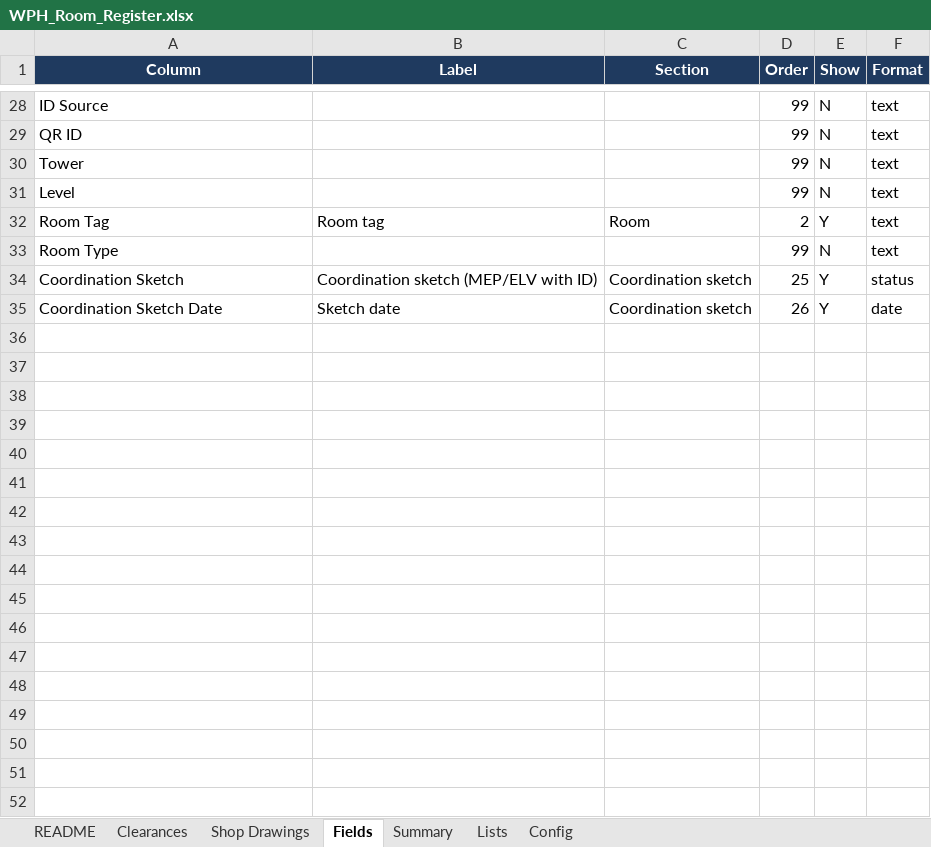
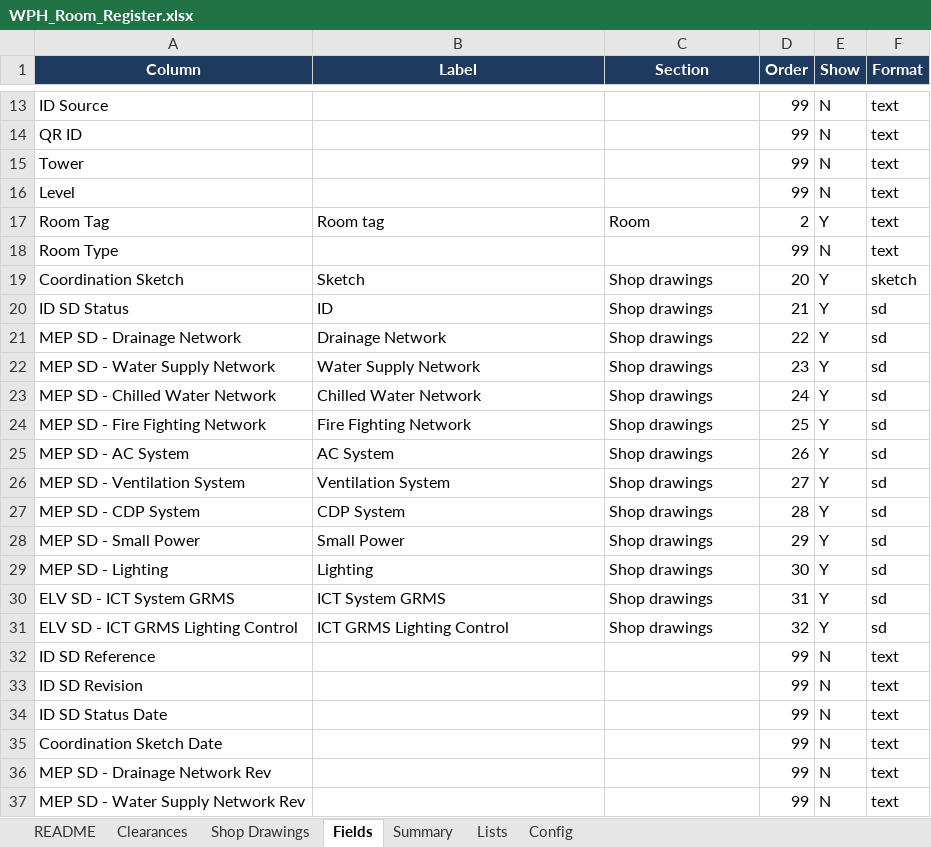
Before and after one commit to wph-bujv/wph-rooms, an Excel workbook: WPH_Room_Register.xlsx, sheet Fields, drawn as a sheet; only a part is shown, gaps mark what is left out; values as stored, in another font and other column widths than the file's, no borders; addresses are those after the commit; the diff covers the shown part only; the diff names each change by its address in the sheet, - before the commit and + after, or states it on an @@ line.

```diff
--- a/WPH_Room_Register.xlsx (sheet Fields)
+++ b/WPH_Room_Register.xlsx (sheet Fields)
-B19 (Label): Coordination sketch (MEP/ELV with ID)
+B19 (Label): Sketch
-C19 (Section): Coordination sketch
+C19 (Section): Shop drawings
-D19 (Order): 25
+D19 (Order): 20
-F19 (Format): status
+F19 (Format): sketch
+row 20: ID SD Status | ID | Shop drawings | 21 | Y | sd
+row 21: MEP SD - Drainage Network | Drainage Network | Shop drawings | 22 | Y | sd
+row 22: MEP SD - Water Supply Network | Water Supply Network | Shop drawings | 23 | Y | sd
+row 23: MEP SD - Chilled Water Network | Chilled Water Network | Shop drawings | 24 | Y | sd
+row 24: MEP SD - Fire Fighting Network | Fire Fighting Network | Shop drawings | 25 | Y | sd
+row 25: MEP SD - AC System | AC System | Shop drawings | 26 | Y | sd
+row 26: MEP SD - Ventilation System | Ventilation System | Shop drawings | 27 | Y | sd
+row 27: MEP SD - CDP System | CDP System | Shop drawings | 28 | Y | sd
+row 28: MEP SD - Small Power | Small Power | Shop drawings | 29 | Y | sd
+row 29: MEP SD - Lighting | Lighting | Shop drawings | 30 | Y | sd
+row 30: ELV SD - ICT System GRMS | ICT System GRMS | Shop drawings | 31 | Y | sd
+row 31: ELV SD - ICT GRMS Lighting Control | ICT GRMS Lighting Control | Shop drawings | 32 | Y | sd
+row 32: ID SD Reference |  |  | 99 | N | text
+row 33: ID SD Revision |  |  | 99 | N | text
+row 34: ID SD Status Date |  |  | 99 | N | text
-B35 (Label): Sketch date
+B35 (Label): (empty)
-C35 (Section): Coordination sketch
+C35 (Section): (empty)
-D35 (Order): 26
+D35 (Order): 99
-E35 (Show): Y
+E35 (Show): N
-F35 (Format): date
+F35 (Format): text
+row 36: MEP SD - Drainage Network Rev |  |  | 99 | N | text
+row 37: MEP SD - Water Supply Network Rev |  |  | 99 | N | text
```
Also changed, not shown: 9 added rows and 15 removed rows elsewhere in this sheet, sheet Clearances, sheet Summary, sheet Shop Drawings, 1 other file.
